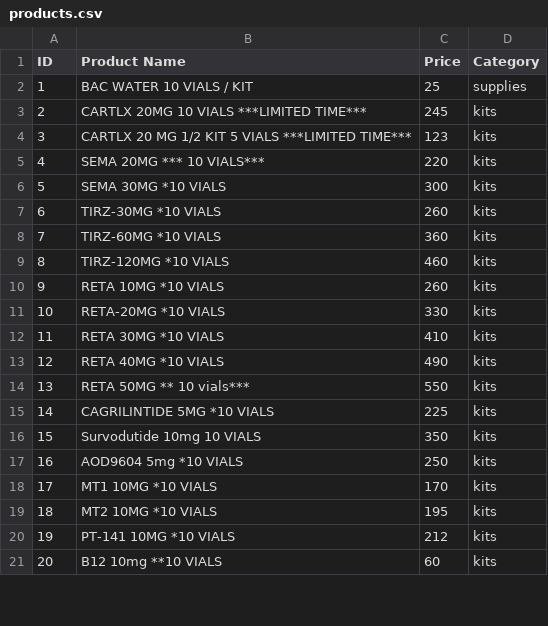
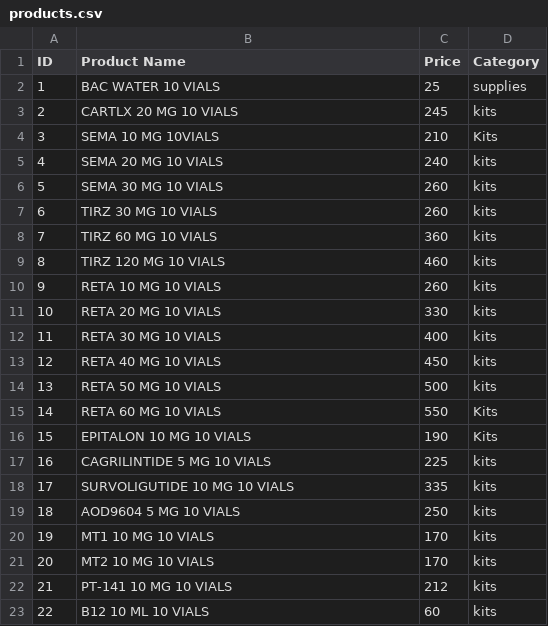
Before and after one commit to toddward/naturecoast, a CSV file: naturecoast-website/products.csv, drawn as a sheet; only a part is shown; removed rows and columns are numbered as before the commit, all else as after; the diff covers the shown part only; the diff names each change by its address in the sheet, - before the commit and + after, or states it on an @@ line.

Commit message:
Update products.csv
latest price list.

```diff
--- a/naturecoast-website/products.csv
+++ b/naturecoast-website/products.csv
-B2 (Product Name): BAC WATER 10 VIALS / KIT
+B2 (Product Name): BAC WATER 10 VIALS
-B3 (Product Name): CARTLX 20MG 10 VIALS ***LIMITED TIME***
+B3 (Product Name): CARTLX 20 MG 10 VIALS
-row 4: 3 | CARTLX 20 MG 1/2 KIT 5 VIALS ***LIMITED TIME*** | 123 | kits
+row 4: 3 | SEMA 10 MG 10VIALS | 210 | Kits
-B5 (Product Name): SEMA 20MG *** 10 VIALS***
+B5 (Product Name): SEMA 20 MG 10 VIALS
-C5 (Price): 220
+C5 (Price): 240
-B6 (Product Name): SEMA 30MG *10 VIALS
+B6 (Product Name): SEMA 30 MG 10 VIALS
-C6 (Price): 300
+C6 (Price): 260
-B7 (Product Name): TIRZ-30MG *10 VIALS
+B7 (Product Name): TIRZ 30 MG 10 VIALS
-B8 (Product Name): TIRZ-60MG *10 VIALS
+B8 (Product Name): TIRZ 60 MG 10 VIALS
-B9 (Product Name): TIRZ-120MG *10 VIALS
+B9 (Product Name): TIRZ 120 MG 10 VIALS
-B10 (Product Name): RETA 10MG *10 VIALS
+B10 (Product Name): RETA 10 MG 10 VIALS
-B11 (Product Name): RETA-20MG *10 VIALS
+B11 (Product Name): RETA 20 MG 10 VIALS
-B12 (Product Name): RETA 30MG *10 VIALS
+B12 (Product Name): RETA 30 MG 10 VIALS
-C12 (Price): 410
+C12 (Price): 400
-B13 (Product Name): RETA 40MG *10 VIALS
+B13 (Product Name): RETA 40 MG 10 VIALS
-C13 (Price): 490
+C13 (Price): 450
+row 14: 13 | RETA 50 MG 10 VIALS | 500 | kits
@@ column A (ID) renumbered from row 15 down @@
-B15 (Product Name): RETA 50MG ** 10 vials***
+B15 (Product Name): RETA 60 MG 10 VIALS
-D15 (Category): kits
+D15 (Category): Kits
+row 16: 15 | EPITALON 10 MG 10 VIALS | 190 | Kits
-B17 (Product Name): CAGRILINTIDE 5MG *10 VIALS
+B17 (Product Name): CAGRILINTIDE 5 MG 10 VIALS
-row 16: 15 | Survodutide 10mg 10 VIALS | 350 | kits
+row 18: 17 | SURVOLIGUTIDE 10 MG 10 VIALS | 335 | kits
-B19 (Product Name): AOD9604 5mg *10 VIALS
+B19 (Product Name): AOD9604 5 MG 10 VIALS
-B20 (Product Name): MT1 10MG *10 VIALS
+B20 (Product Name): MT1 10 MG 10 VIALS
-B21 (Product Name): MT2 10MG *10 VIALS
+B21 (Product Name): MT2 10 MG 10 VIALS
-C21 (Price): 195
+C21 (Price): 170
-B22 (Product Name): PT-141 10MG *10 VIALS
+B22 (Product Name): PT-141 10 MG 10 VIALS
-B23 (Product Name): B12 10mg **10 VIALS
+B23 (Product Name): B12 10 ML 10 VIALS
```
Also changed, not shown: 15 added rows, 6 removed rows and 39 edited cells elsewhere in this file.
